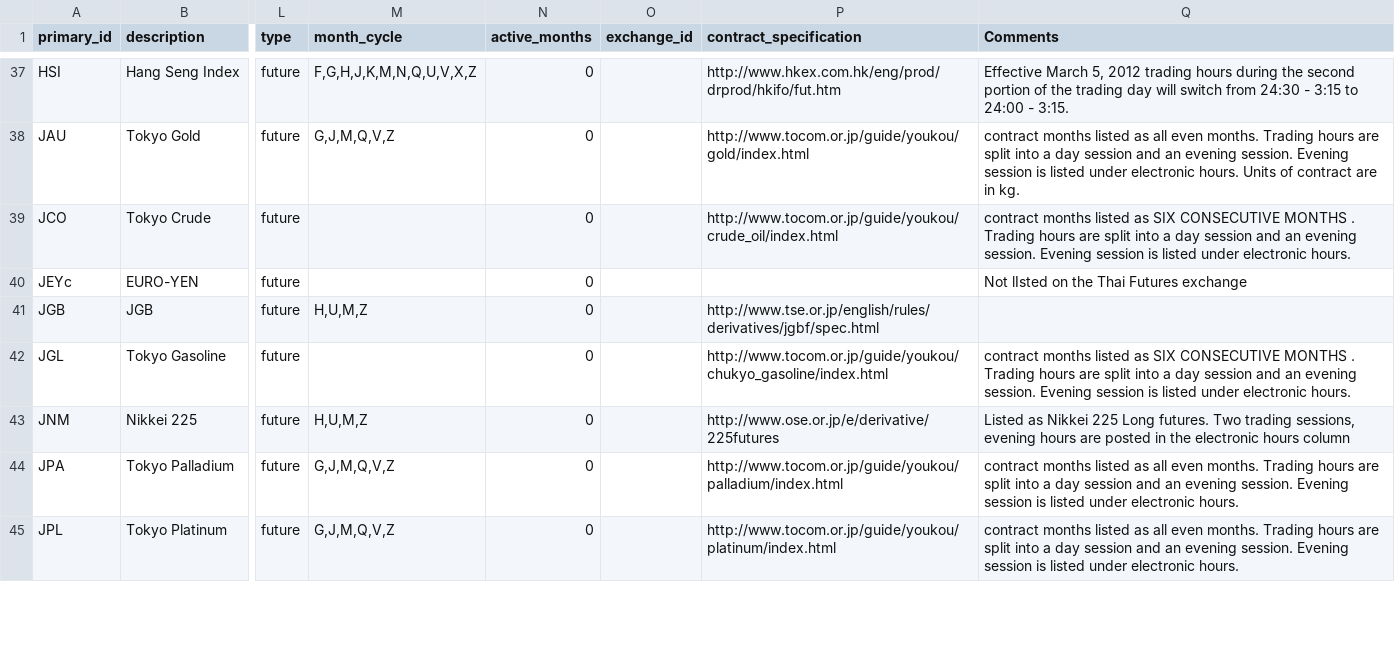
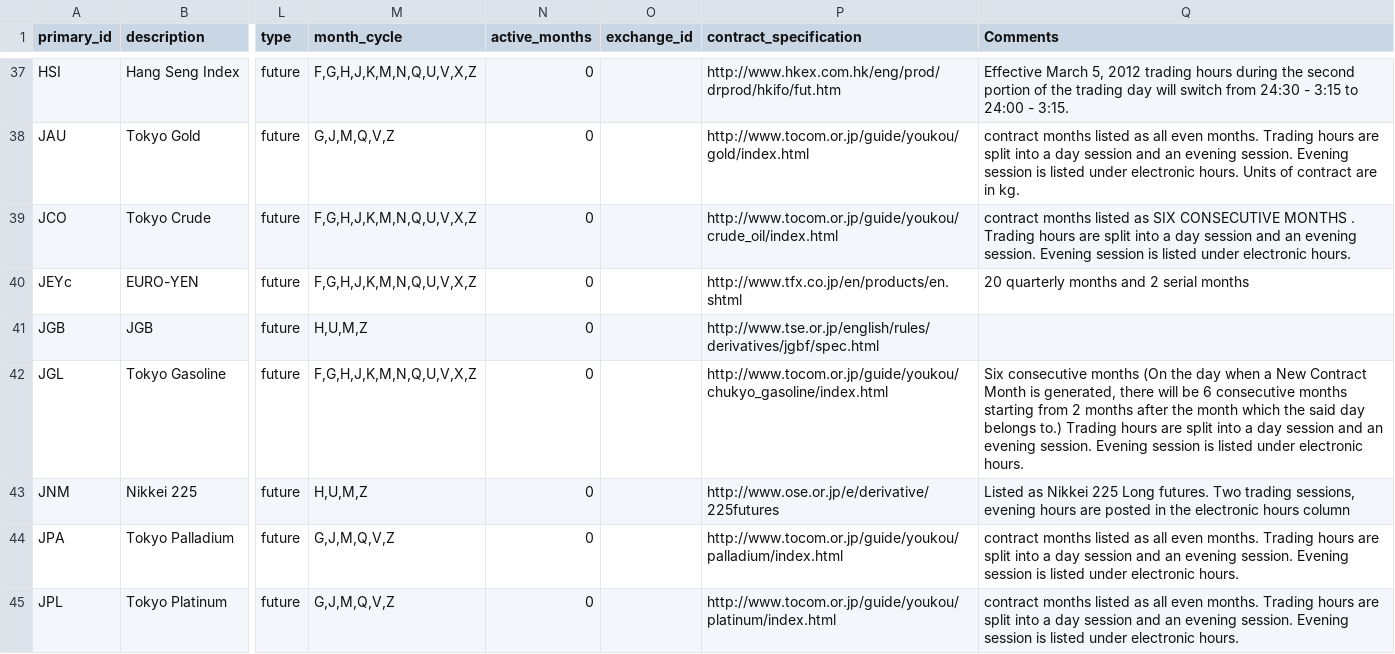
Before and after one commit to AITikhonov/blotter, a CSV file: pkg/FinancialInstrument/data/root_contracts.csv, drawn as a sheet; only a part is shown, gaps mark what is left out; the diff covers the shown part only; the diff names each change by its address in the sheet, - before the commit and + after, or states it on an @@ line.

Commit message:
minor updates to root contracts

```diff
--- a/pkg/FinancialInstrument/data/root_contracts.csv
+++ b/pkg/FinancialInstrument/data/root_contracts.csv
-M39:M40 (month_cycle): (empty)
+M39:M40 (month_cycle): F,G,H,J,K,M,N,Q,U,V,X,Z
-P40 (contract_specification): (empty)
+P40 (contract_specification): http://www.tfx.co.jp/en/products/en.shtml
-Q40 (Comments): Not lIsted on the Thai Futures exchange
+Q40 (Comments): 20 quarterly months and 2 serial months
-M42 (month_cycle): (empty)
+M42 (month_cycle): F,G,H,J,K,M,N,Q,U,V,X,Z
-Q42 (Comments): contract months listed as SIX CONSECUTIVE MONTHS . Trading hours…
+Q42 (Comments): Six consecutive months (On the day when a New Contract Month is generated, there will be 6 consecutive months starting from 2 months after the month which the said day belongs to.) Trading hours…
```
Also changed, not shown: 18 edited cells elsewhere in this file.
